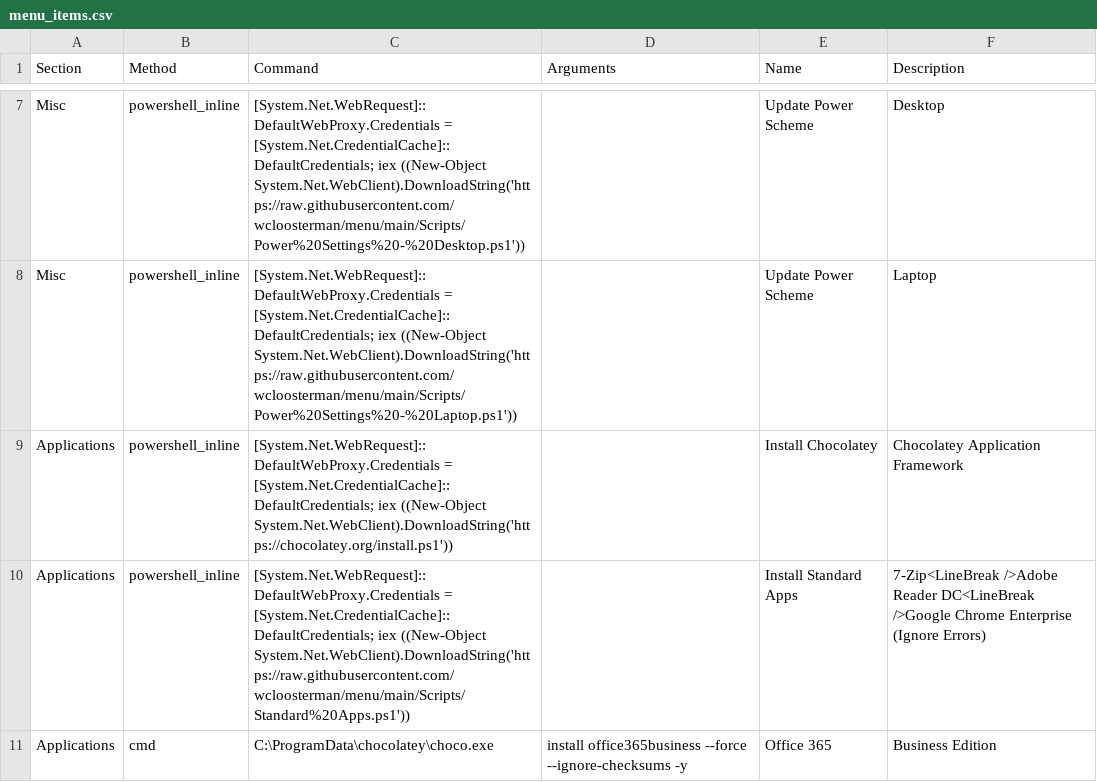
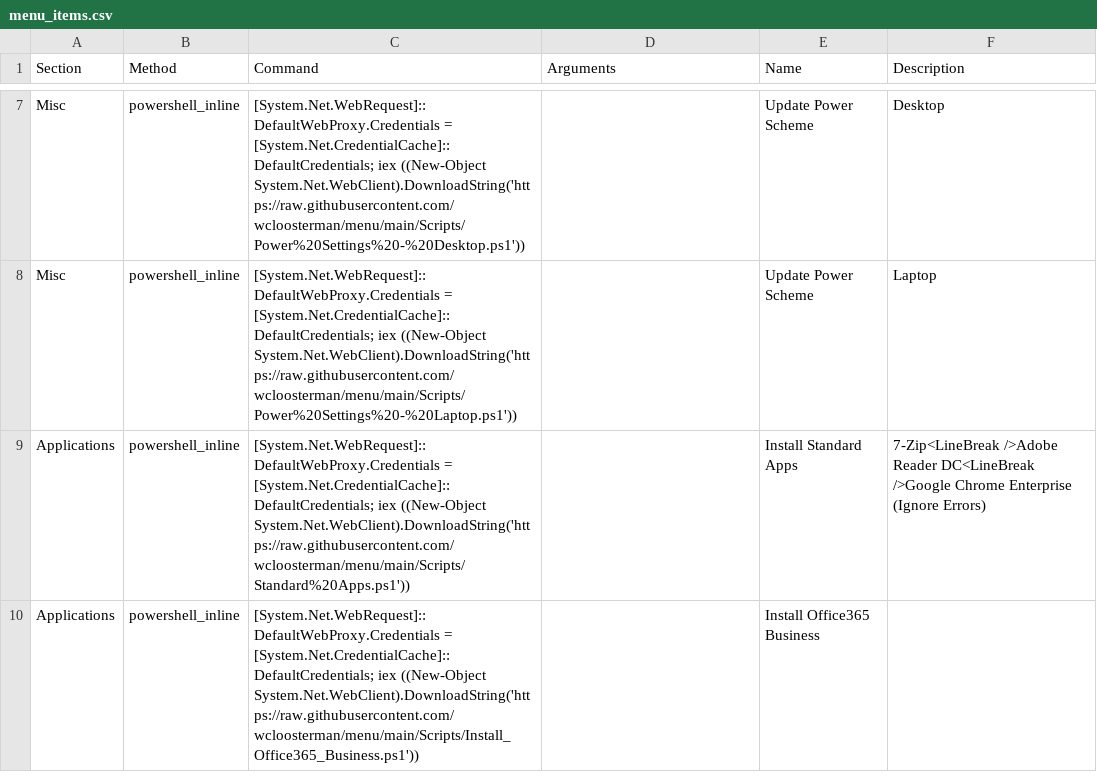
Before and after one commit to wcloosterman/menu, a CSV file: menu_items.csv, drawn as a sheet; only a part is shown, gaps mark what is left out.

Commit message:
Update menu_items.csv

```diff
--- a/menu_items.csv
+++ b/menu_items.csv
@@ -8,4 +8,3 @@ Misc,powershell_inline,"[System.Net.WebRequest]::DefaultWebProxy.Credentials = [
 Misc,powershell_inline,"[System.Net.WebRequest]::DefaultWebProxy.Credentials = [System.Net.CredentialCache]::DefaultCredentials; iex ((New-Object System.Net.WebClient).DownloadString('https://raw.githubusercontent.com/wcloosterman/menu/main/Scripts/Power%20Settings%20-%20Laptop.ps1'))",,Update Power Scheme,Laptop
-Applications,powershell_inline,"[System.Net.WebRequest]::DefaultWebProxy.Credentials = [System.Net.CredentialCache]::DefaultCredentials; iex ((New-Object System.Net.WebClient).DownloadString('https://chocolatey.org/install.ps1'))",,Install Chocolatey,Chocolatey Application Framework
 Applications,powershell_inline,"[System.Net.WebRequest]::DefaultWebProxy.Credentials = [System.Net.CredentialCache]::DefaultCredentials; iex ((New-Object System.Net.WebClient).DownloadString('https://raw.githubusercontent.com/wcloosterman/menu/main/Scripts/Standard%20Apps.ps1'))",,Install Standard Apps,7-Zip<LineBreak />Adobe Reader DC<LineBreak />Google Chrome Enterprise (Ignore Errors)
-Applications,cmd,"C:\ProgramData\chocolatey\choco.exe","install office365business --force --ignore-checksums -y",Office 365,Business Edition
+Applications,powershell_inline,"[System.Net.WebRequest]::DefaultWebProxy.Credentials = [System.Net.CredentialCache]::DefaultCredentials; iex ((New-Object System.Net.WebClient).DownloadString('https://raw.githubusercontent.com/wcloosterman/menu/main/Scripts/Install_Office365_Business.ps1'))",,Install Office365 Business,
```
